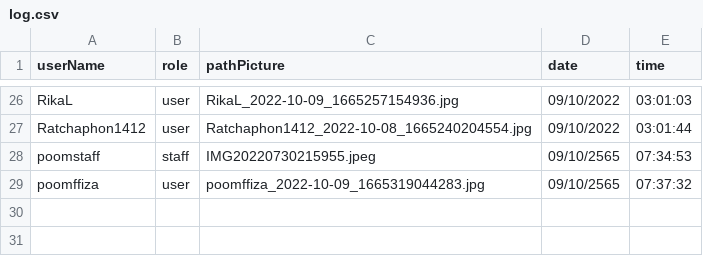
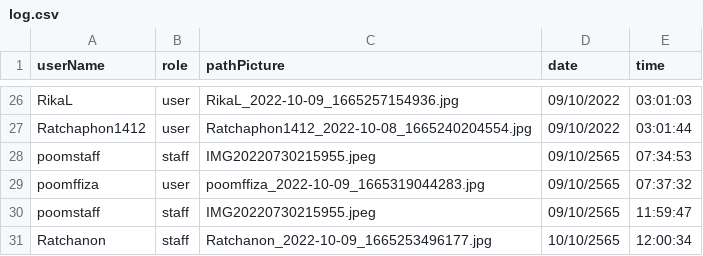
Before and after one commit to Ratchaphon1412/Student-Complaints, a CSV file: database/log.csv, drawn as a sheet; only a part is shown, gaps mark what is left out; the diff names each change by its address in the sheet, - before the commit and + after, or states it on an @@ line.

```diff
--- a/database/log.csv
+++ b/database/log.csv
+row 30: poomstaff | staff | IMG20220730215955.jpeg | 09/10/2565 | 11:59:47
+row 31: Ratchanon | staff | Ratchanon_2022-10-09_1665253496177.jpg | 10/10/2565 | 12:00:34
```
Also changed, not shown: database/report.csv.
